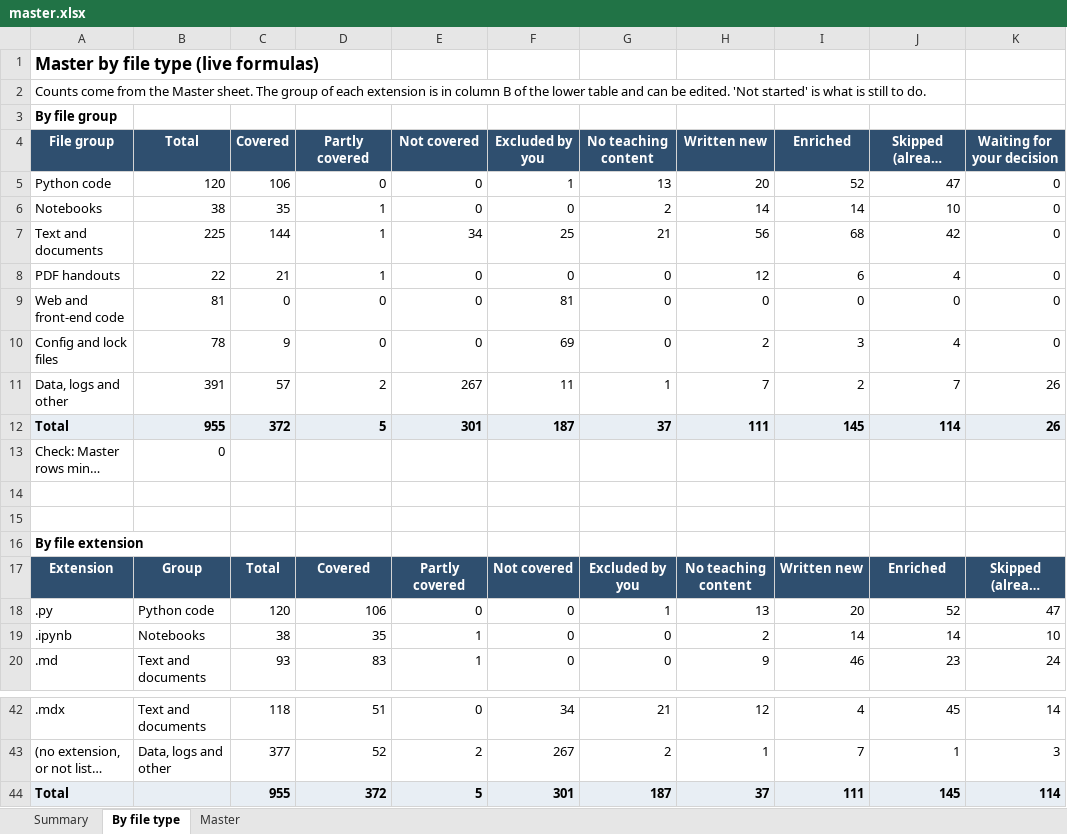
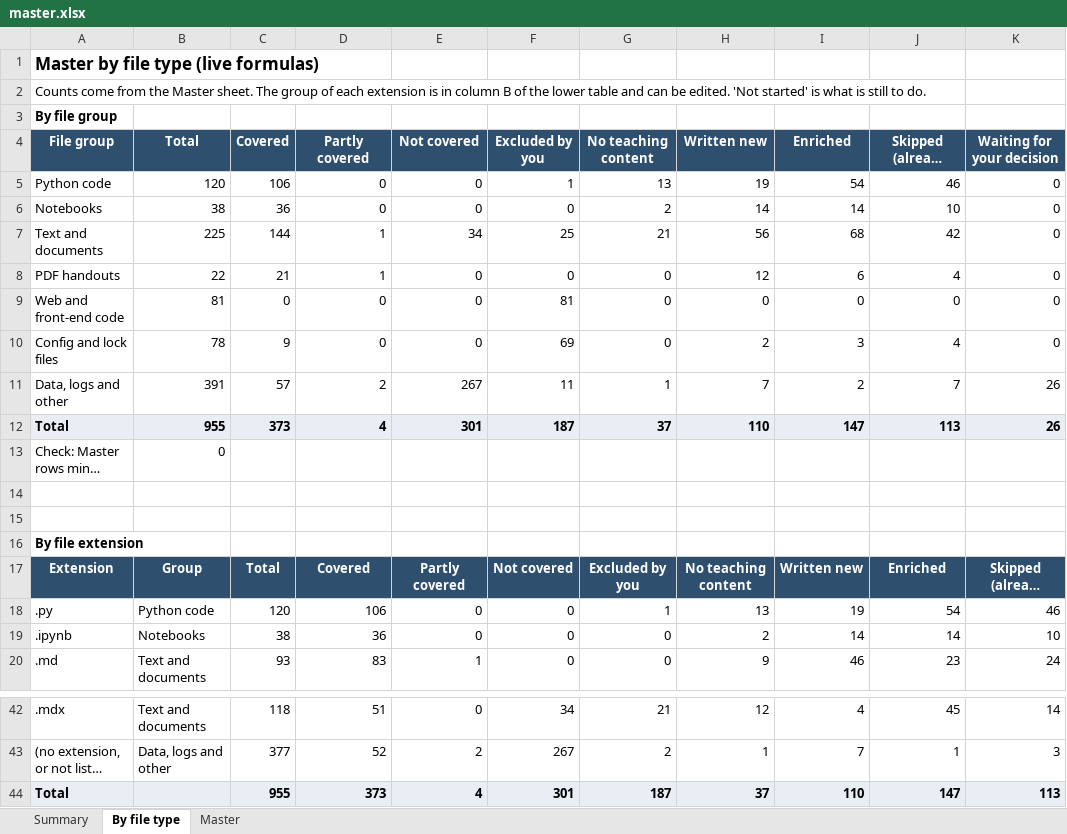
Before and after one commit to kiaanwankhede/MyNotes, an Excel workbook: master/master.xlsx, sheet By file type, drawn as a sheet; only a part is shown, gaps mark what is left out; long unchanged cells end in …; values as stored, in another font and other column widths than the file's, no borders; the diff names each change by its address in the sheet, - before the commit and + after, or states it on an @@ line.

```diff
--- a/master/master.xlsx (sheet By file type)
+++ b/master/master.xlsx (sheet By file type)
-H5 (Written new): 20
+H5 (Written new): 19
-I5 (Enriched): 52
+I5 (Enriched): 54
-J5 (Skipped (already covered)): 47
+J5 (Skipped (already covered)): 46
-C6 (Covered): 35
+C6 (Covered): 36
-D6 (Partly covered): 1
+D6 (Partly covered): 0
-C12 (Covered): 372
+C12 (Covered): 373
-D12 (Partly covered): 5
+D12 (Partly covered): 4
-H12 (Written new): 111
+H12 (Written new): 110
-I12 (Enriched): 145
+I12 (Enriched): 147
-J12 (Skipped (already covered)): 114
+J12 (Skipped (already covered)): 113
-I18 (Enriched): 20
+I18 (Enriched): 19
-J18 (Skipped (already covered)): 52
+J18 (Skipped (already covered)): 54
-K18 (Waiting for your decision): 47
+K18 (Waiting for your decision): 46
-D19 (Partly covered): 35
+D19 (Partly covered): 36
-E19 (Not covered): 1
+E19 (Not covered): 0
-D44 (Partly covered): 372
+D44 (Partly covered): 373
-E44 (Not covered): 5
+E44 (Not covered): 4
-I44 (Enriched): 111
+I44 (Enriched): 110
-J44 (Skipped (already covered)): 145
+J44 (Skipped (already covered)): 147
-K44 (Waiting for your decision): 114
+K44 (Waiting for your decision): 113
```
Also changed, not shown: sheet Master, sheet Summary, 8 other files.
